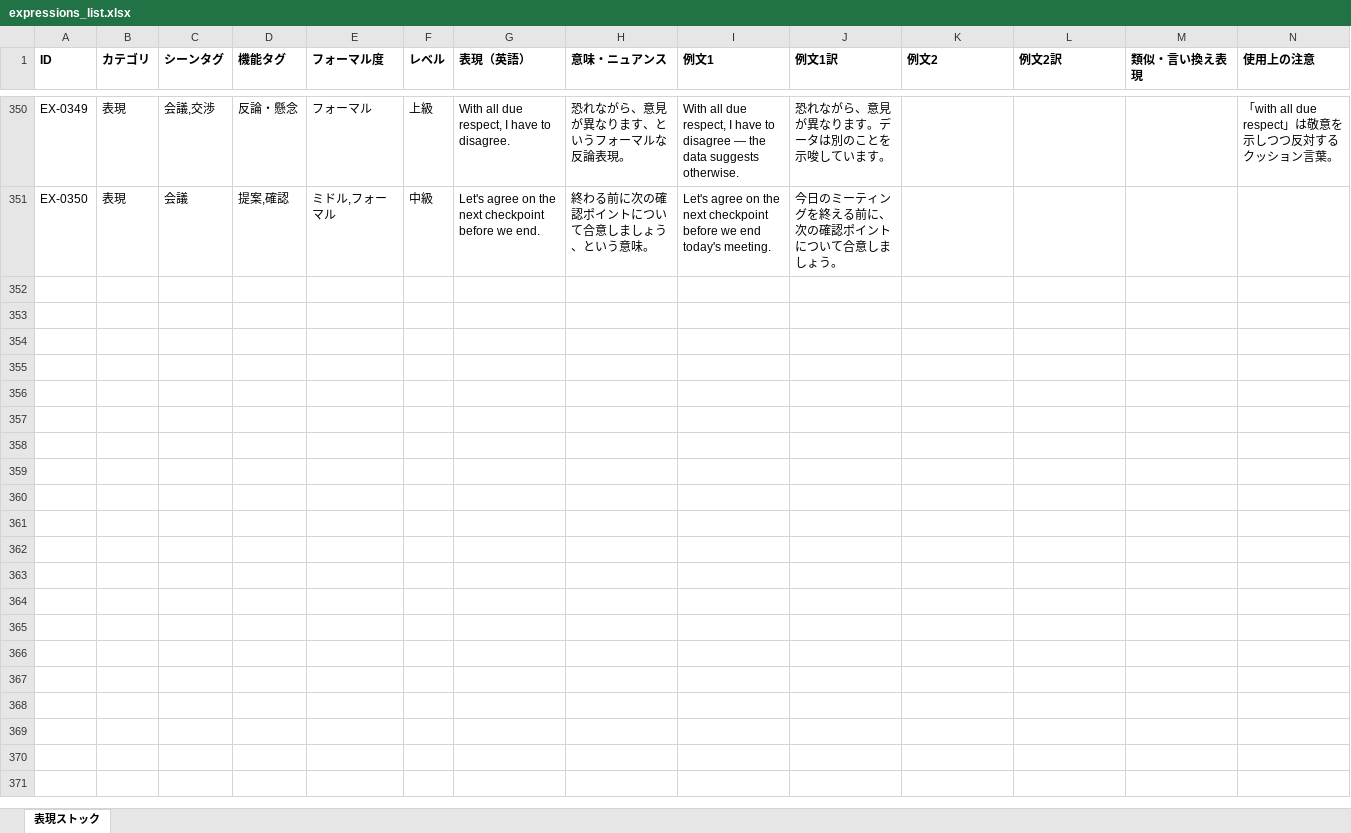
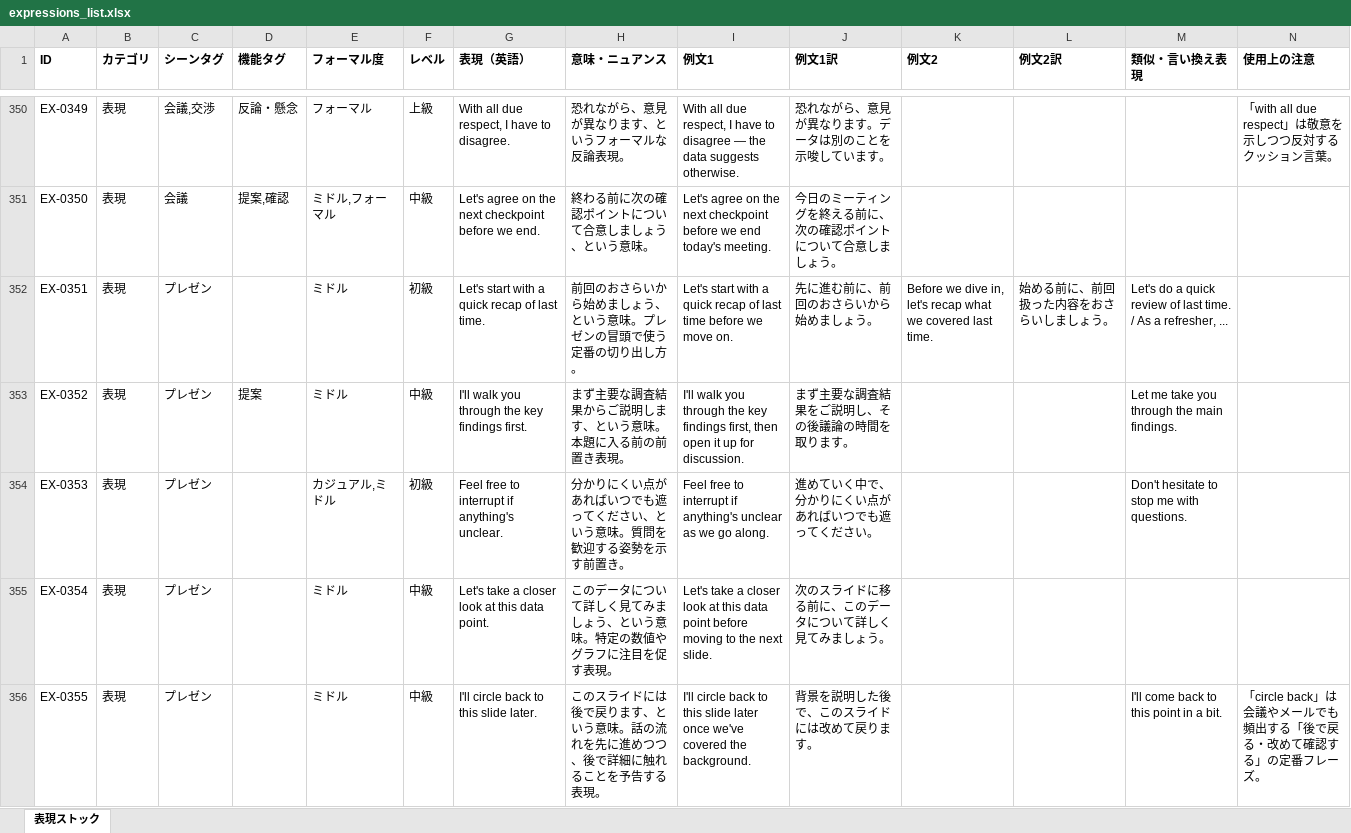
Before and after one commit to tomoki-dojo/english-journal-stock, an Excel workbook: expressions_list.xlsx, sheet 表現ストック, drawn as a sheet; only a part is shown, gaps mark what is left out; values as stored, in another font and other column widths than the file's, no borders; rows hold the shown columns only; the diff covers the shown part only; the diff names each change by its address in the sheet, - before the commit and + after, or states it on an @@ line.

```diff
--- a/expressions_list.xlsx (sheet 表現ストック)
+++ b/expressions_list.xlsx (sheet 表現ストック)
+row 352: EX-0351 | 表現 | プレゼン |  | ミドル | 初級 | Let's start with a quick recap of last time. | 前回のおさらいから始めましょう、という意味。プレゼンの冒頭で使う定番の切り出し方。 | Let's start with a quick recap of last time before we move on. | 先に進む前に、前回のおさらいから始めましょう。 | Before we dive in, let's recap what we covered last time. | 始める前に、前回扱った内容をおさらいしましょう。 | Let's do a quick review of last time. / As a refresher, ...
+row 353: EX-0352 | 表現 | プレゼン | 提案 | ミドル | 中級 | I'll walk you through the key findings first. | まず主要な調査結果からご説明します、という意味。本題に入る前の前置き表現。 | I'll walk you through the key findings first, then open it up for discussion. | まず主要な調査結果をご説明し、その後議論の時間を取ります。 |  |  | Let me take you through the main findings.
+row 354: EX-0353 | 表現 | プレゼン |  | カジュアル,ミドル | 初級 | Feel free to interrupt if anything's unclear. | 分かりにくい点があればいつでも遮ってください、という意味。質問を歓迎する姿勢を示す前置き。 | Feel free to interrupt if anything's unclear as we go along. | 進めていく中で、分かりにくい点があればいつでも遮ってください。 |  |  | Don't hesitate to stop me with questions.
+row 355: EX-0354 | 表現 | プレゼン |  | ミドル | 中級 | Let's take a closer look at this data point. | このデータについて詳しく見てみましょう、という意味。特定の数値やグラフに注目を促す表現。 | Let's take a closer look at this data point before moving to the next slide. | 次のスライドに移る前に、このデータについて詳しく見てみましょう。
+row 356: EX-0355 | 表現 | プレゼン |  | ミドル | 中級 | I'll circle back to this slide later. | このスライドには後で戻ります、という意味。話の流れを先に進めつつ、後で詳細に触れることを予告する表現。 | I'll circle back to this slide later once we've covered the background. | 背景を説明した後で、このスライドには改めて戻ります。 |  |  | I'll come back to this point in a bit. | 「circle back」は会議やメールでも頻出する「後で戻る・改めて確認する」の定番フレーズ。
```
Also changed, not shown: 95 added rows elsewhere in this sheet, vocabulary_list.xlsx, 15 other files.
